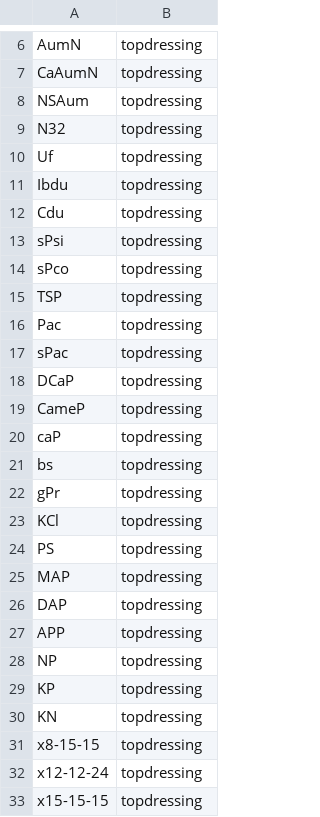
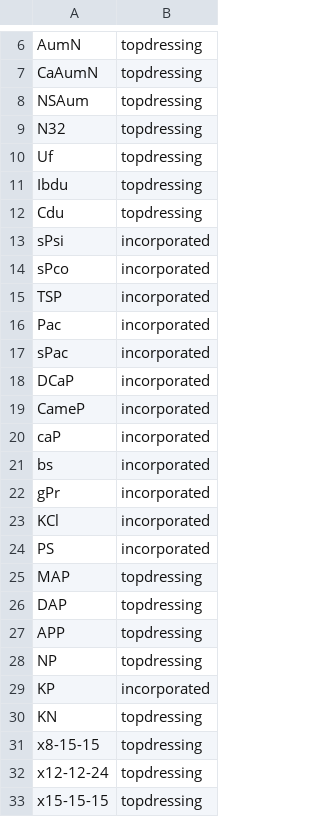
Before and after one commit to tsig-idr/navigator-tool, a CSV file: sheetscript/F4/Fertilizers_aux.csv, drawn as a sheet; only a part is shown, gaps mark what is left out; the diff covers the shown part only.

```diff
--- a/sheetscript/F4/Fertilizers_aux.csv
+++ b/sheetscript/F4/Fertilizers_aux.csv
@@ -12,14 +12,14 @@ Ibdu;topdressing
 Cdu;topdressing
-sPsi;topdressing
-sPco;topdressing
-TSP;topdressing
-Pac;topdressing
-sPac;topdressing
-DCaP;topdressing
-CameP;topdressing
-caP;topdressing
-bs;topdressing
-gPr;topdressing
-KCl;topdressing
-PS;topdressing
+sPsi;incorporated
+sPco;incorporated
+TSP;incorporated
+Pac;incorporated
+sPac;incorporated
+DCaP;incorporated
+CameP;incorporated
+caP;incorporated
+bs;incorporated
+gPr;incorporated
+KCl;incorporated
+PS;incorporated
 MAP;topdressing
@@ -28,3 +28,3 @@ APP;topdressing
 NP;topdressing
-KP;topdressing
+KP;incorporated
 KN;topdressing
```
Also changed, not shown: 10 edited cells elsewhere in this file, public/csv/F3/Fertilizers.csv, public/csv/F4/Fertilizers.csv, 31 other files.
